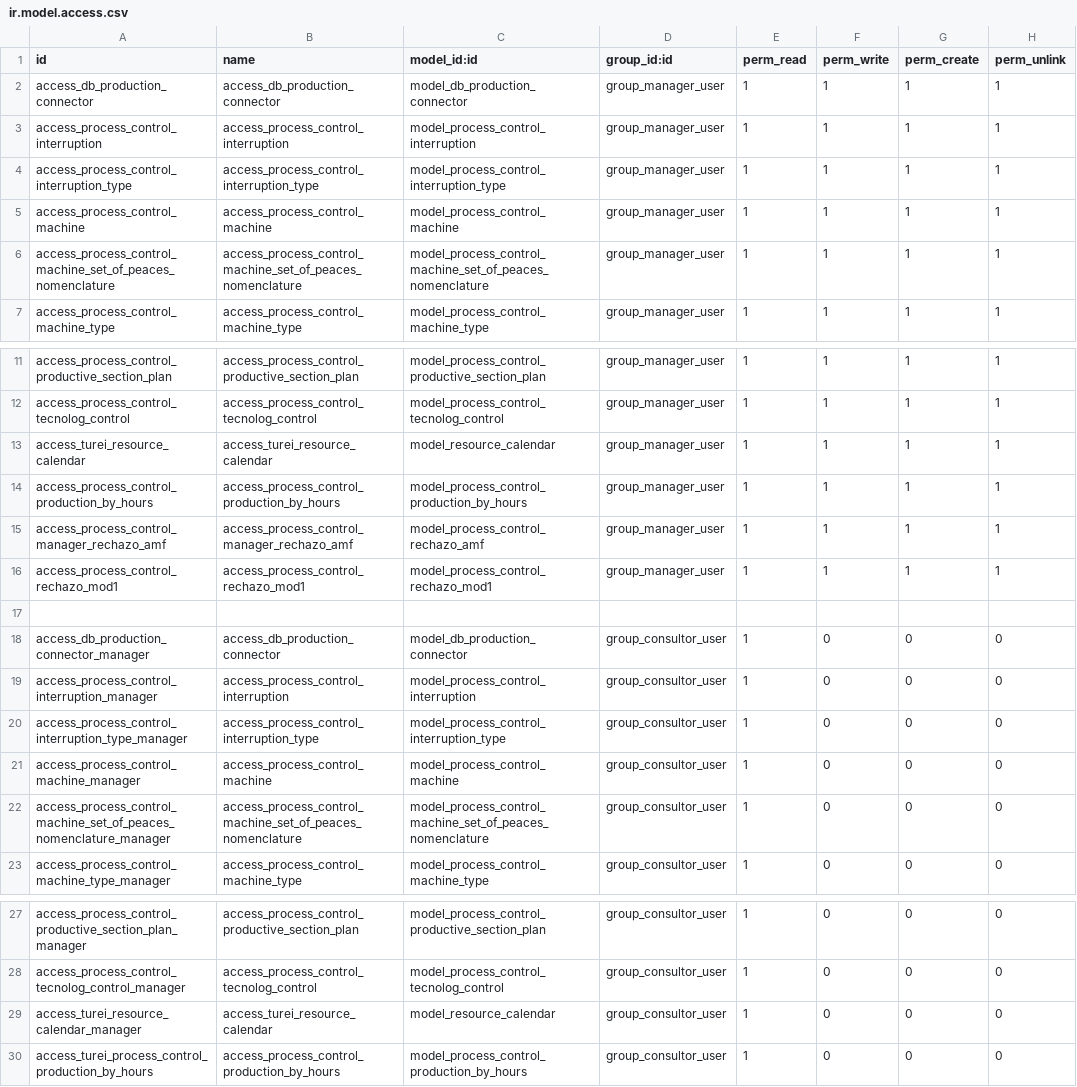
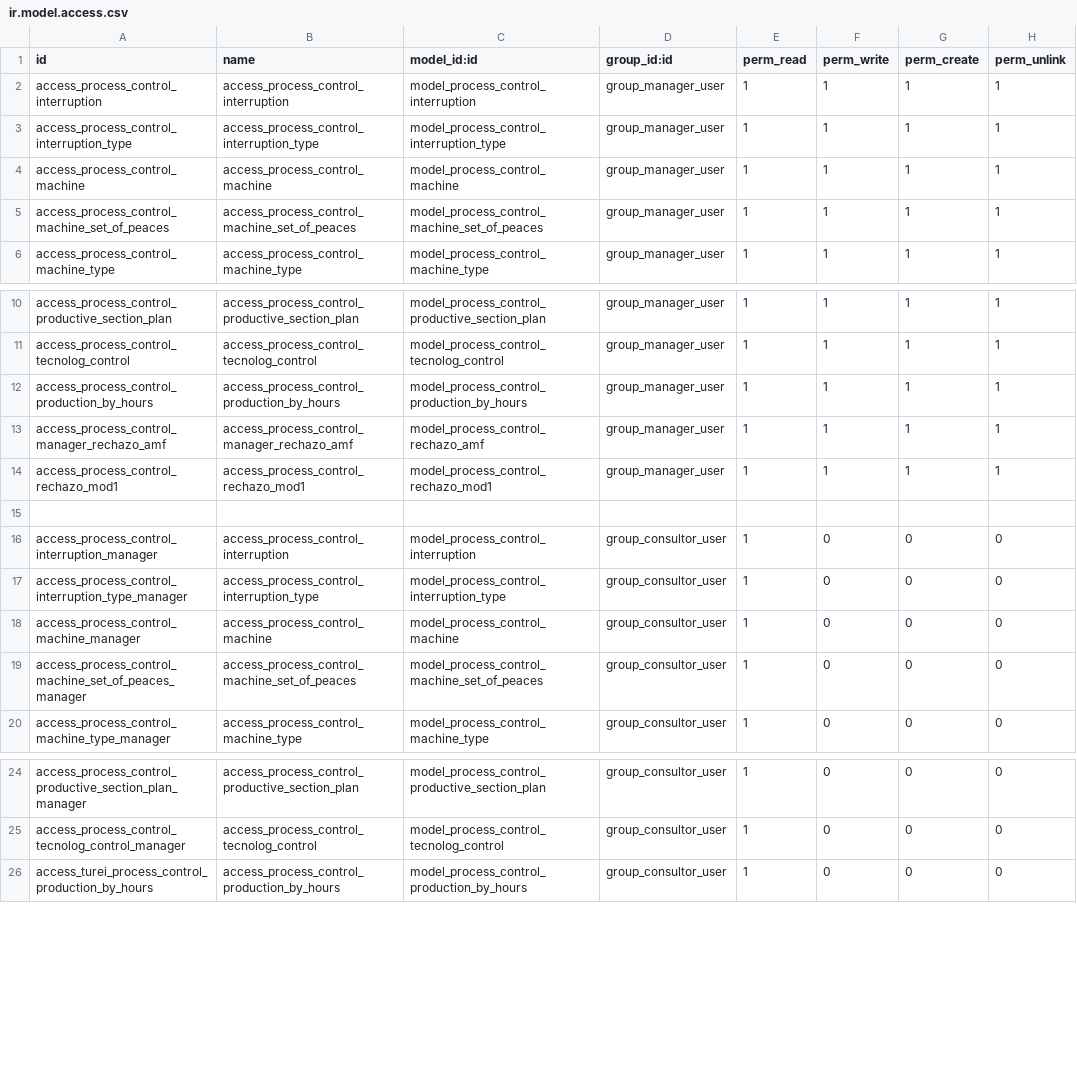
Before and after one commit to yosiara/CigarCompanyProjectMigrate, a CSV file: extra-addons/process_control/security/ir.model.access.csv, drawn as a sheet; only a part is shown, gaps mark what is left out.

```diff
--- a/extra-addons/process_control/security/ir.model.access.csv
+++ b/extra-addons/process_control/security/ir.model.access.csv
@@ -1,3 +1,2 @@
 id,name,model_id:id,group_id:id,perm_read,perm_write,perm_create,perm_unlink
-access_db_production_connector,access_db_production_connector,model_db_production_connector,group_manager_user,1,1,1,1
 access_process_control_interruption,access_process_control_interruption,model_process_control_interruption,group_manager_user,1,1,1,1
@@ -5,3 +4,3 @@ access_process_control_interruption_type,access_process_control_interruption_typ
 access_process_control_machine,access_process_control_machine,model_process_control_machine,group_manager_user,1,1,1,1
-access_process_control_machine_set_of_peaces_nomenclature,access_process_control_machine_set_of_peaces_nomenclature,model_process_control_machine_set_of_peaces_nomenclature,group_manager_user,1,1,1,1
+access_process_control_machine_set_of_peaces,access_process_control_machine_set_of_peaces,model_process_control_machine_set_of_peaces,group_manager_user,1,1,1,1
 access_process_control_machine_type,access_process_control_machine_type,model_process_control_machine_type,group_manager_user,1,1,1,1
@@ -12,3 +11,2 @@ access_process_control_productive_section_plan,access_process_control_productive
 access_process_control_tecnolog_control,access_process_control_tecnolog_control,model_process_control_tecnolog_control,group_manager_user,1,1,1,1
-access_turei_resource_calendar,access_turei_resource_calendar,model_resource_calendar,group_manager_user,1,1,1,1
 access_process_control_production_by_hours,access_process_control_production_by_hours,model_process_control_production_by_hours,group_manager_user,1,1,1,1
@@ -17,3 +15,2 @@ access_process_control_rechazo_mod1,access_process_control_rechazo_mod1,model_pr
 ,,,,,,,
-access_db_production_connector_manager,access_db_production_connector,model_db_production_connector,group_consultor_user,1,0,0,0
 access_process_control_interruption_manager,access_process_control_interruption,model_process_control_interruption,group_consultor_user,1,0,0,0
@@ -21,3 +18,3 @@ access_process_control_interruption_type_manager,access_process_control_interrup
 access_process_control_machine_manager,access_process_control_machine,model_process_control_machine,group_consultor_user,1,0,0,0
-access_process_control_machine_set_of_peaces_nomenclature_manager,access_process_control_machine_set_of_peaces_nomenclature,model_process_control_machine_set_of_peaces_nomenclature,group_consultor_user,1,0,0,0
+access_process_control_machine_set_of_peaces_manager,access_process_control_machine_set_of_peaces,model_process_control_machine_set_of_peaces,group_consultor_user,1,0,0,0
 access_process_control_machine_type_manager,access_process_control_machine_type,model_process_control_machine_type,group_consultor_user,1,0,0,0
@@ -28,3 +25,2 @@ access_process_control_productive_section_plan_manager,access_process_control_pr
 access_process_control_tecnolog_control_manager,access_process_control_tecnolog_control,model_process_control_tecnolog_control,group_consultor_user,1,0,0,0
-access_turei_resource_calendar_manager,access_turei_resource_calendar,model_resource_calendar,group_consultor_user,1,0,0,0
 access_turei_process_control_production_by_hours,access_process_control_production_by_hours,model_process_control_production_by_hours,group_consultor_user,1,0,0,0
```
Also changed, not shown: 28 other files.
